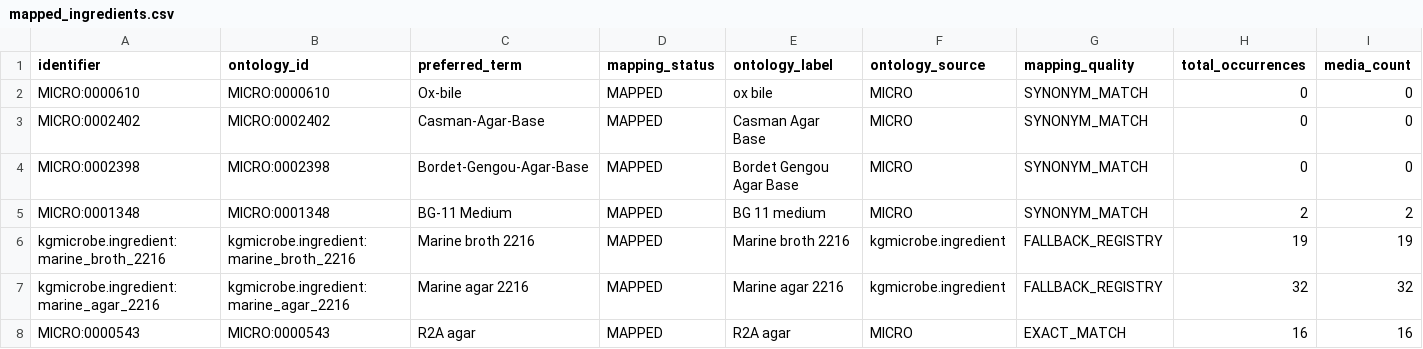
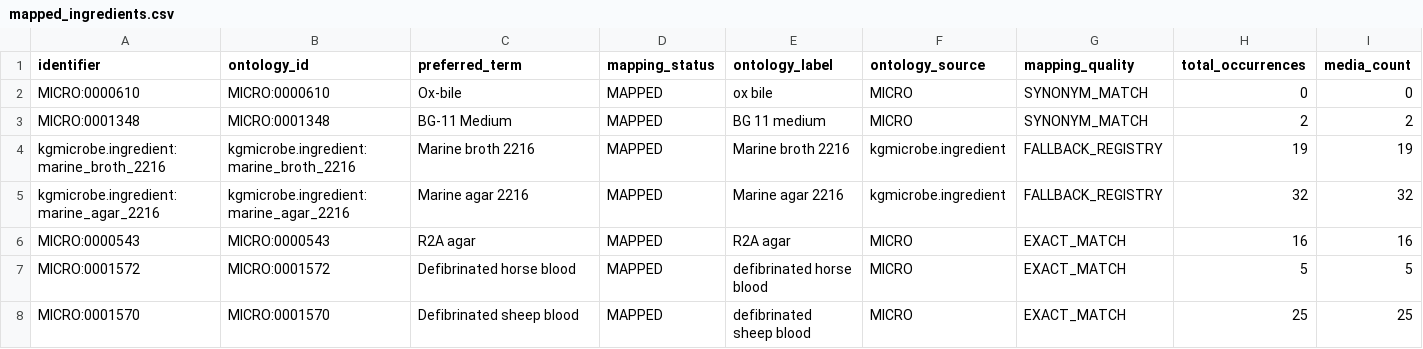
Before and after one commit to CultureBotAI/MediaIngredientMech, a CSV file: docs/data/mapped_ingredients.csv, drawn as a sheet; only a part is shown; the shorter side is filled out with more unchanged rows; rows hold the shown columns only; the diff names each change by its address in the sheet, - before the commit and + after, or states it on an @@ line.

Commit message:
Refuse MICRO classes that do not round-trip; demote two that slipped through
CI caught a real error in the previous commit, and the error was mine in an
instructive way: the OLS4 fallback looks a term up by `obo_id` *because* the IRI
is malformed -- and that is exactly the condition MIM gates MICRO on. MicrO has
~1,472 classes under `.../obo/MicrO.owl/MICRO_NNNNNNN` that do not round-trip;
kg-microbe's ontology transform never produces them, so a published row dangles.
`curie.py` has gated these behind MICRO_VERIFIED all along. I routed around the
malformed IRI without noticing it was the guard.

Verified each of the four against OLS4 `is_defining_ontology`:

    MICRO:0001348  BG-11 Medium    true,  OBO-pattern IRI  -> kept, allowlisted
    MICRO:0000610  Ox-bile         true,  OBO-pattern IRI  -> kept, allowlisted
    MICRO:0002398  Bordet-Gengou   FALSE, MicrO.owl IRI    -> demoted to UNMAPPED_0341
    MICRO:0002402  Casman          FALSE, MicrO.owl IRI    -> demoted to UNMAPPED_0353

The two demoted records keep a DEMOTED_TO_UNMAPPED event recording why: the
medium is real and the label matches, only the accession is unusable. Their two
SSSOM rows are dropped.

The fallback now refuses `is_defining_ontology=false` itself, so the workaround
can no longer defeat the guard -- and it requests `fieldList` explicitly, because
OLS4 omits that field unless asked and the check then reads None and silently
passes. That near-miss is pinned by a test.

A new test asserts no record sits on an unverified MICRO id. Three predate this
work with the identical defect (V-8 Juice, Proteose peptone no. 2, Rabbit serum);
it excludes them via the same KNOWN_BAD_MICRO list test_curie_normalizer.py uses,
so it asserts the set does not grow rather than re-reporting a tracked defect.

Visualizations regenerated -- the roundtrip gate had flagged them as carrying the
pre-promotion identities.

1,402 tests pass. validate-strict 0 errors over 2,853 files; SSSOM Rules
A/B1/B2/B3/C/D/E; reconcile GAP/ORPHAN/STALE 0; qc-roundtrip verified.

```diff
--- a/docs/data/mapped_ingredients.csv
+++ b/docs/data/mapped_ingredients.csv
-row 3: MICRO:0002402 | MICRO:0002402 | Casman-Agar-Base | MAPPED | Casman Agar Base | MICRO | SYNONYM_MATCH | 0 | 0
-row 4: MICRO:0002398 | MICRO:0002398 | Bordet-Gengou-Agar-Base | MAPPED | Bordet Gengou Agar Base | MICRO | SYNONYM_MATCH | 0 | 0
```
Also changed, not shown: data/curated/mapped_ingredients_index.csv, data/curated/unmapped_ingredients_index.csv, 26 other files.
